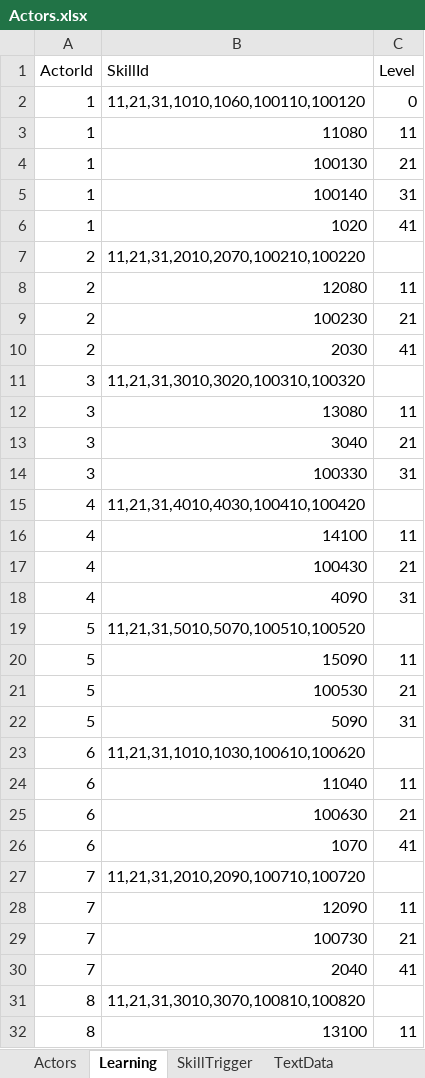
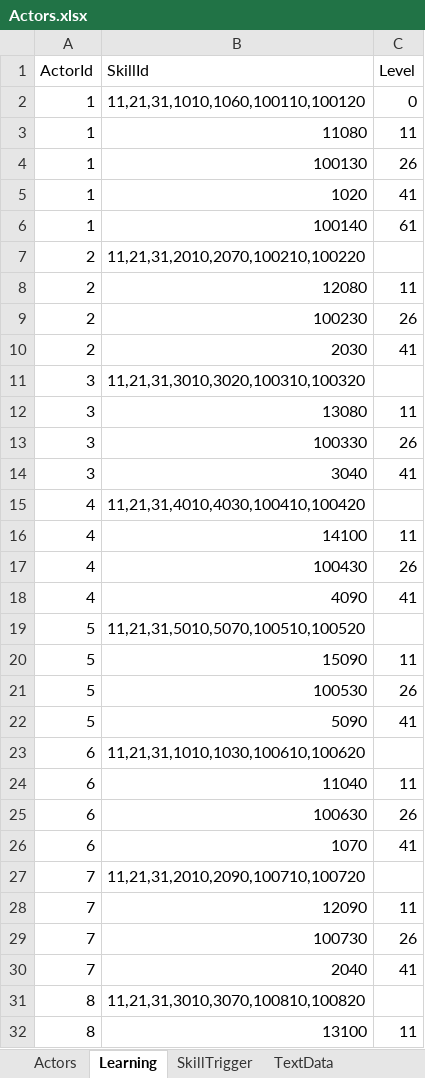
Before and after one commit to seedsclaft/unity, an Excel workbook: Assets/Data/Actors.xlsx, sheet Learning, drawn as a sheet; only a part is shown; values as stored, in another font and other column widths than the file's, no borders; removed rows and columns are numbered as before the commit, all else as after; the diff covers the shown part only; the diff names each change by its address in the sheet, - before the commit and + after, or states it on an @@ line.

```diff
--- a/Assets/Data/Actors.xlsx (sheet Learning)
+++ b/Assets/Data/Actors.xlsx (sheet Learning)
-C4 (Level): 21
+C4 (Level): 26
-row 5: 1 | 100140 | 31
+row 6: 1 | 100140 | 61
-C9 (Level): 21
+C9 (Level): 26
-row 13: 3 | 3040 | 21
-C13 (Level): 31
+C13 (Level): 26
+row 14: 3 | 3040 | 41
-C17 (Level): 21
+C17 (Level): 26
-C18 (Level): 31
+C18 (Level): 41
-C21 (Level): 21
+C21 (Level): 26
-C22 (Level): 31
+C22 (Level): 41
-C25 (Level): 21
+C25 (Level): 26
-C29 (Level): 21
+C29 (Level): 26
```
Also changed, not shown: 6 edited cells elsewhere in this sheet, Assets/Data/Skills.xlsx, 18 other files.
